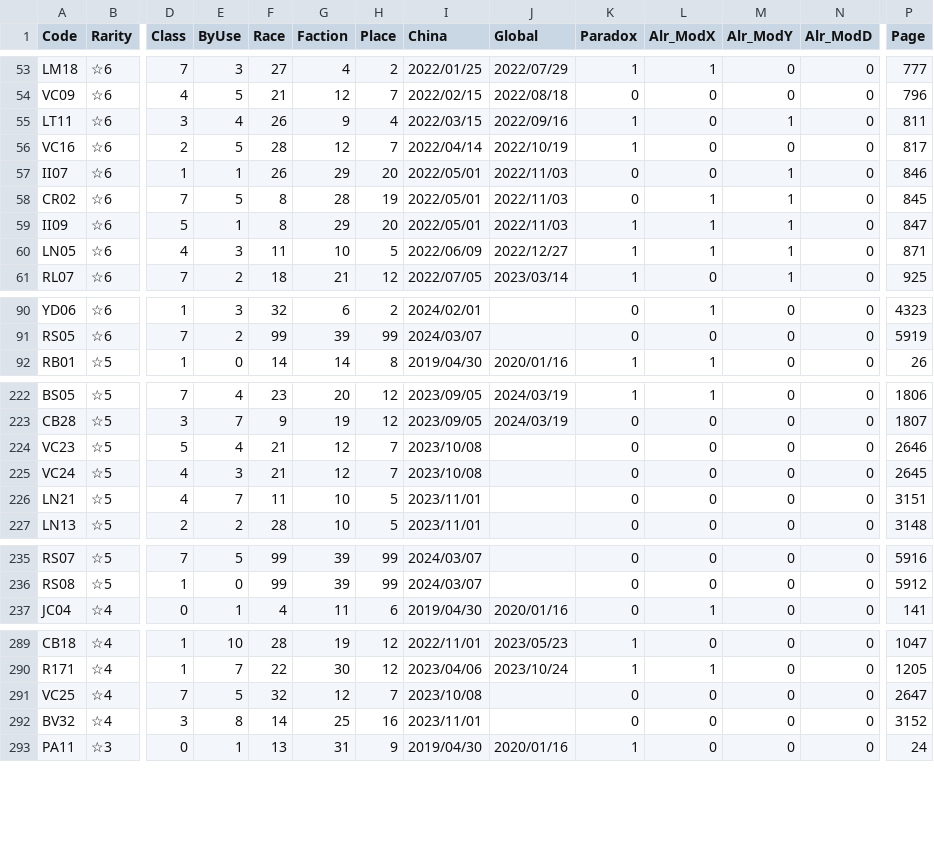
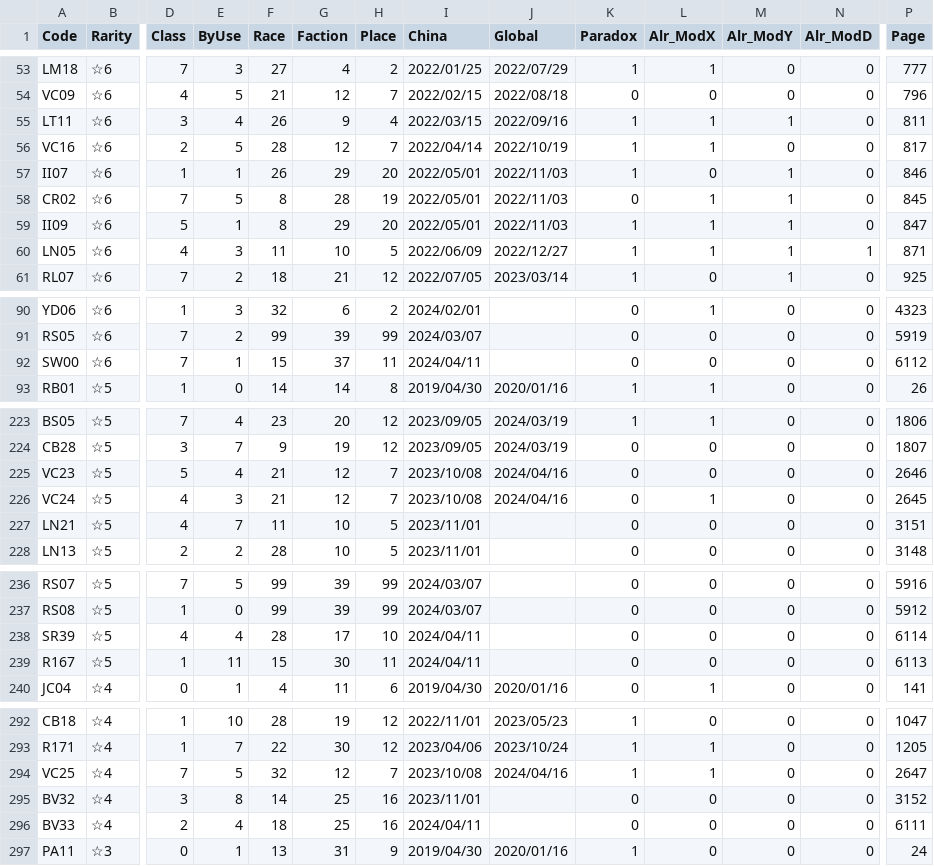
Before and after one commit to ArknightsToolOperatorsManager/InputItem, a CSV file: inputdata/opeinfodata.csv, drawn as a sheet; only a part is shown, gaps mark what is left out; addresses are those after the commit; rows hold the shown columns only; the diff covers the shown part only; the diff names each change by its address in the sheet, - before the commit and + after, or states it on an @@ line.

Commit message:
Update opeinfodata.csv

```diff
--- a/inputdata/opeinfodata.csv
+++ b/inputdata/opeinfodata.csv
-L55:L56 (Alr_ModX): 0
+L55:L56 (Alr_ModX): 1
-K57 (Paradox): 0
+K57 (Paradox): 1
-N60 (Alr_ModD): 0
+N60 (Alr_ModD): 1
+row 92: SW00 | ☆6 | 7 | 1 | 15 | 37 | 11 | 2024/04/11 |  | 0 | 0 | 0 | 0 | 6112
-J225:J226 (Global): (empty)
+J225:J226 (Global): 2024/04/16
-L226 (Alr_ModX): 0
+L226 (Alr_ModX): 1
+row 238: SR39 | ☆5 | 4 | 4 | 28 | 17 | 10 | 2024/04/11 |  | 0 | 0 | 0 | 0 | 6114
+row 239: R167 | ☆5 | 1 | 11 | 15 | 30 | 11 | 2024/04/11 |  | 0 | 0 | 0 | 0 | 6113
-J294 (Global): (empty)
+J294 (Global): 2024/04/16
-K294 (Paradox): 0
+K294 (Paradox): 1
-L294 (Alr_ModX): 0
+L294 (Alr_ModX): 1
+row 296: BV33 | ☆4 | 2 | 4 | 18 | 25 | 16 | 2024/04/11 |  | 0 | 0 | 0 | 0 | 6111
```
Also changed, not shown: 9 edited cells elsewhere in this file.
